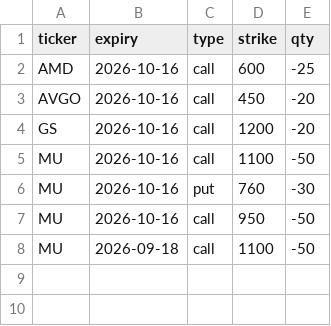
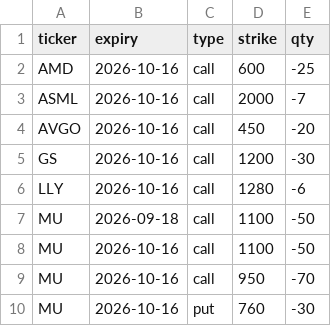
Before and after one commit to Sig02523/stock-list-fundamentals, a CSV file: positions.csv, drawn as a sheet.

```diff
--- a/positions.csv
+++ b/positions.csv
@@ -2,7 +2,9 @@ ticker,expiry,type,strike,qty
 AMD,2026-10-16,call,600,-25
+ASML,2026-10-16,call,2000,-7
 AVGO,2026-10-16,call,450,-20
-GS,2026-10-16,call,1200,-20
+GS,2026-10-16,call,1200,-30
+LLY,2026-10-16,call,1280,-6
+MU,2026-09-18,call,1100,-50
 MU,2026-10-16,call,1100,-50
+MU,2026-10-16,call,950,-70
 MU,2026-10-16,put,760,-30
-MU,2026-10-16,call,950,-50
-MU,2026-09-18,call,1100,-50
```
